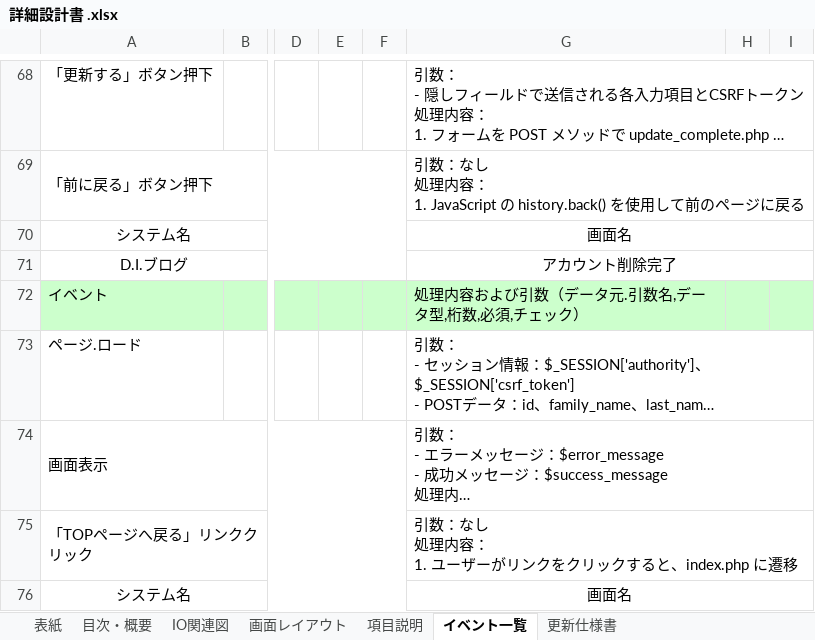
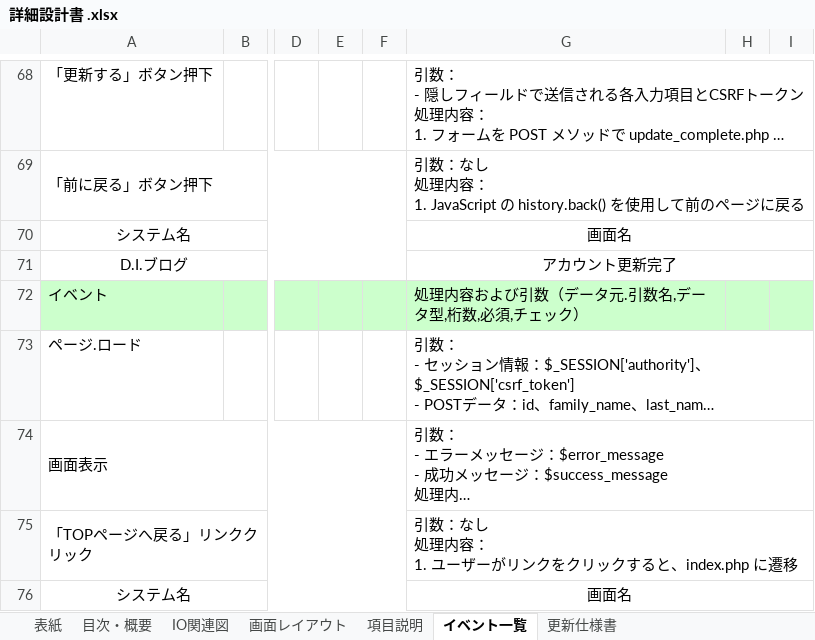
Before and after one commit to yuta02gg/account1, an Excel workbook: 詳細設計/詳細設計書 .xlsx, sheet イベント一覧, drawn as a sheet; only a part is shown, gaps mark what is left out; long unchanged cells end in …; values as stored, in another font and other column widths than the file's, no borders; the diff names each change by its address in the sheet, - before the commit and + after, or states it on an @@ line.

```diff
--- a/詳細設計/詳細設計書 .xlsx (sheet イベント一覧)
+++ b/詳細設計/詳細設計書 .xlsx (sheet イベント一覧)
-G71: アカウント削除完了
+G71: アカウント更新完了
```
Also changed, not shown: sheet 更新仕様書, charts or pictures.
